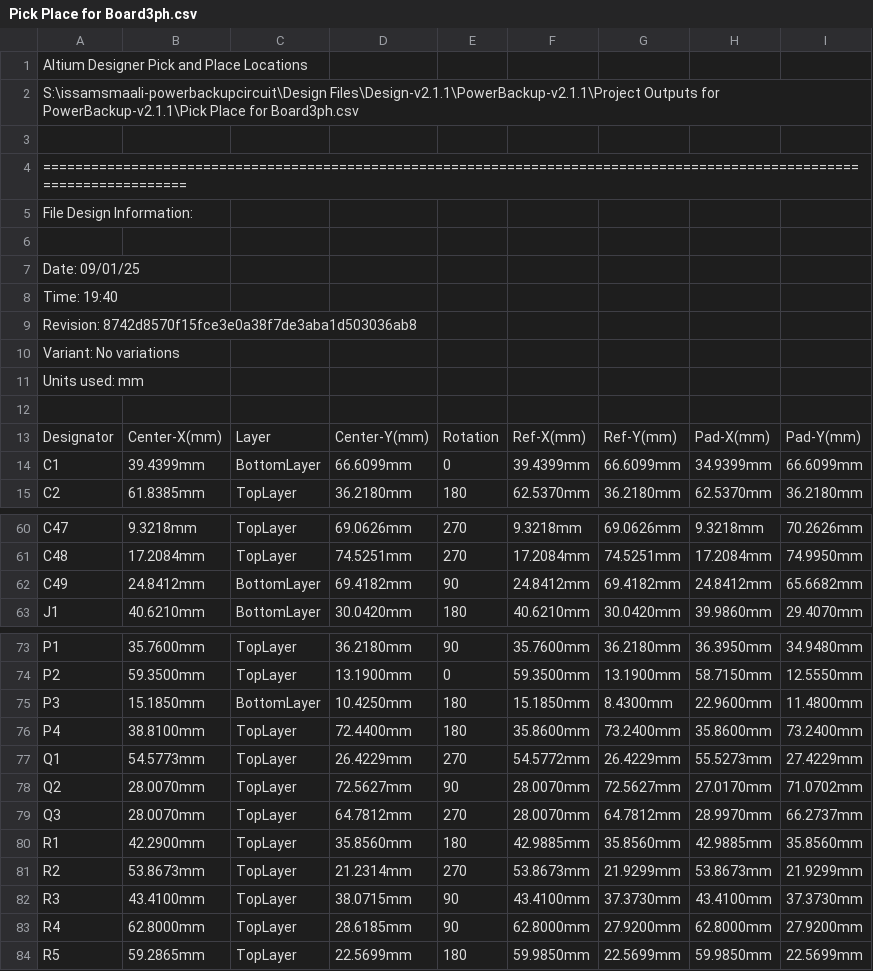
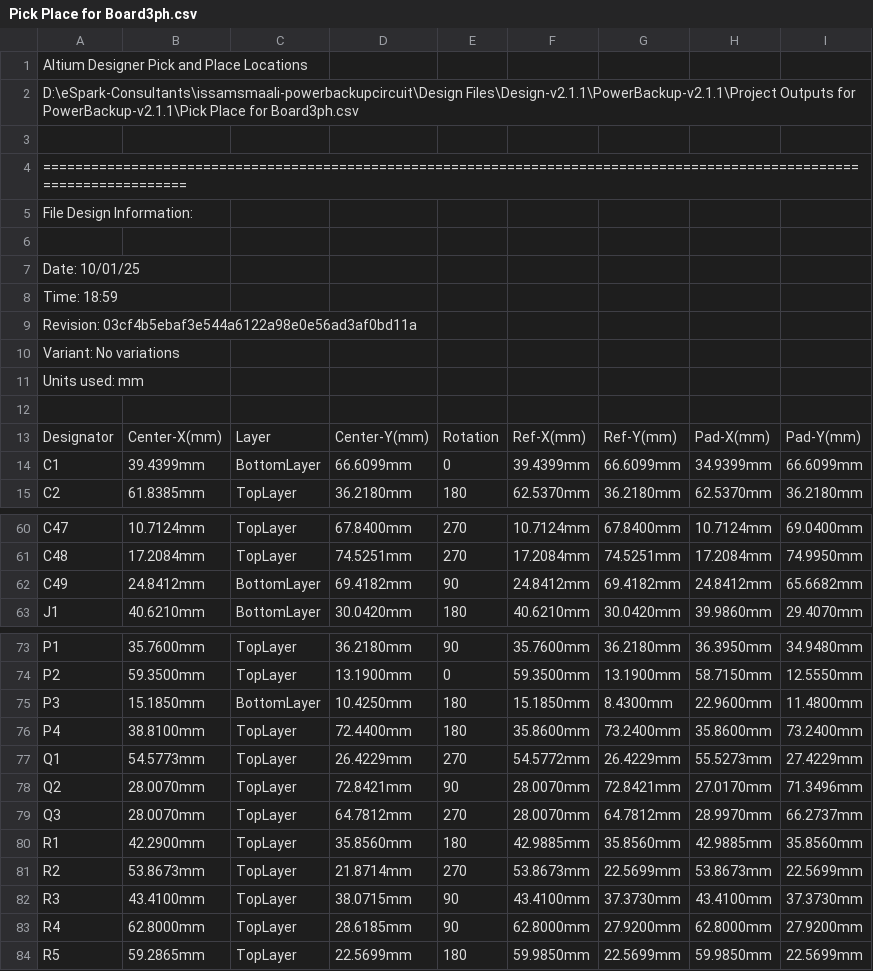
Before and after one commit to eSpark-Consulting-Group/issamsmaali-powerbackupcircuit, a CSV file: Design Files/Design-v2.1.1/PowerBackup-v2.1.1/Delievrables/Pick_N_Place/Pick Place for Board3ph.csv, drawn as a sheet; only a part is shown, gaps mark what is left out; the diff covers the shown part only; the diff names each change by its address in the sheet, - before the commit and + after, or states it on an @@ line.

```diff
--- a/Design Files/Design-v2.1.1/PowerBackup-v2.1.1/Delievrables/Pick_N_Place/Pick Place for Board3ph.csv
+++ b/Design Files/Design-v2.1.1/PowerBackup-v2.1.1/Delievrables/Pick_N_Place/Pick Place for Board3ph.csv
-A2: S:\issamsmaali-powerbackupcircuit\Design Files\Design-v2.1.1\PowerBackup-v2.1.1\Project Outputs…
+A2: D:\eSpark-Consultants\issamsmaali-powerbackupcircuit\Design Files\Design-v2.1.1\PowerBackup-v2.1.1\Project Outputs…
-A7: Date: 09/01/25
+A7: Date: 10/01/25
-A8: Time: 19:40
+A8: Time: 18:59
-A9: Revision: 8742d8570f15fce3e0a38f7de3aba1d503036ab8
+A9: Revision: 03cf4b5ebaf3e544a6122a98e0e56ad3af0bd11a
-B60: 9.3218mm
+B60: 10.7124mm
-D60: 69.0626mm
+D60: 67.8400mm
-F60: 9.3218mm
+F60: 10.7124mm
-G60: 69.0626mm
+G60: 67.8400mm
-H60: 9.3218mm
+H60: 10.7124mm
-I60: 70.2626mm
+I60: 69.0400mm
-D78: 72.5627mm
+D78: 72.8421mm
-G78: 72.5627mm
+G78: 72.8421mm
-I78: 71.0702mm
+I78: 71.3496mm
-D81: 21.2314mm
+D81: 21.8714mm
-G81: 21.9299mm
+G81: 22.5699mm
-I81: 21.9299mm
+I81: 22.5699mm
```
Also changed, not shown: 6 added rows and 59 edited cells elsewhere in this file, Design Files/Design-v2.1.1/PowerBackup-v2.1.1/Delievrables/Pick_N_Place/Centroid.csv, 56 other files.
